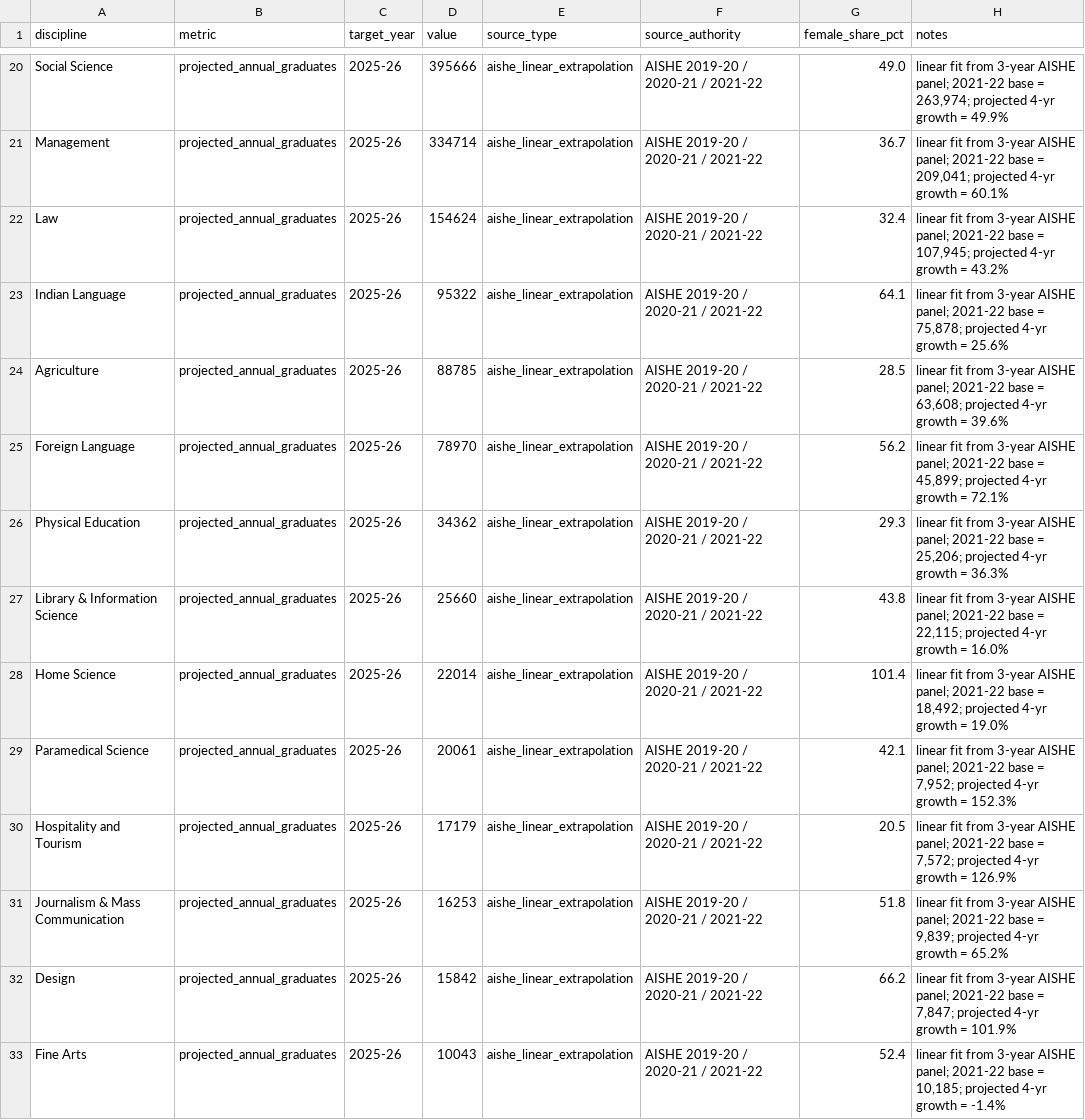
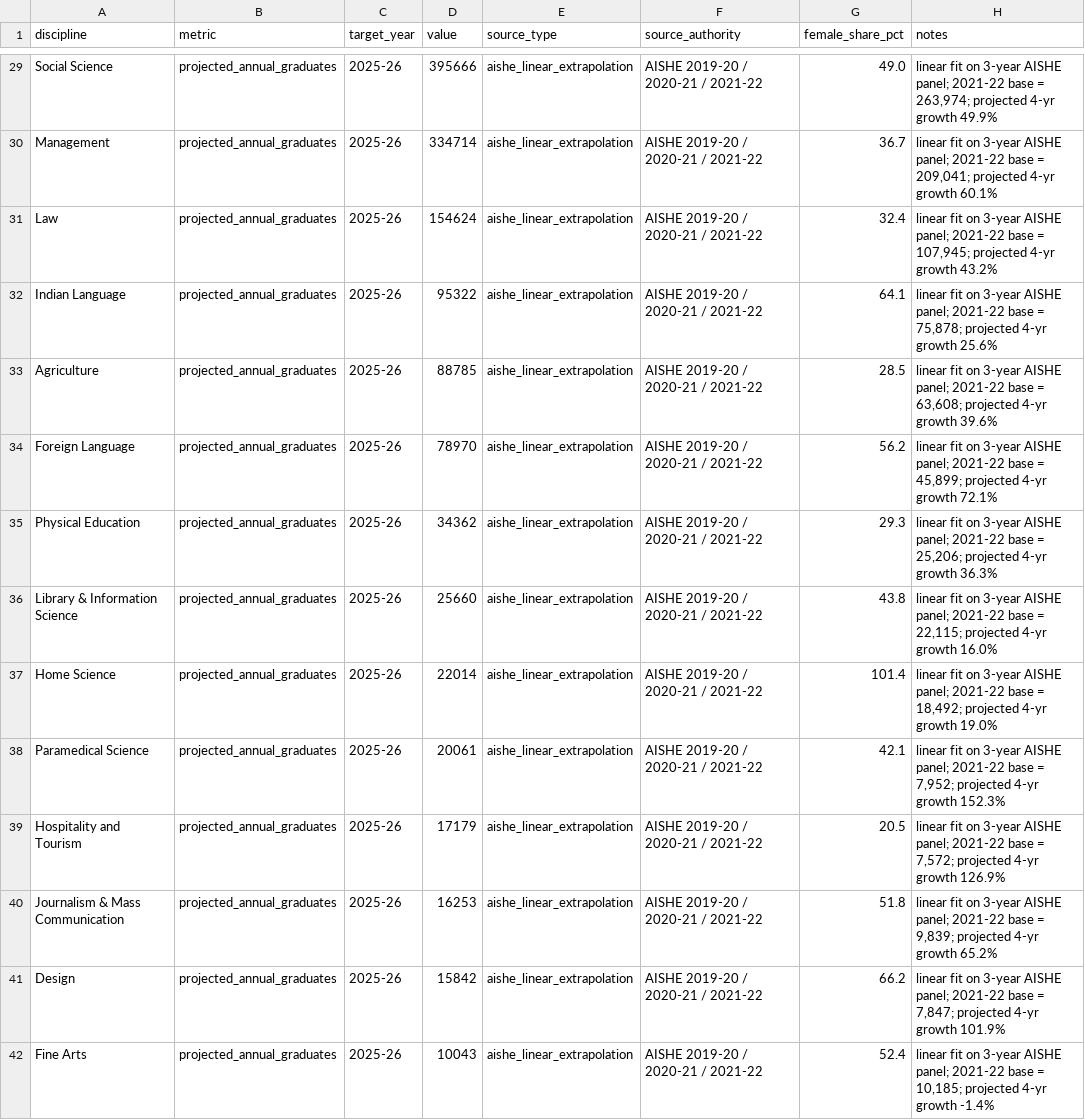
Before and after one commit to avantifellows/India-education-data, a CSV file: extractions/higher_ed_capacity_2025-26_consolidated.csv, drawn as a sheet; only a part is shown, gaps mark what is left out; addresses are those after the commit; the diff covers the shown part only; the diff names each change by its address in the sheet, - before the commit and + after, or states it on an @@ line.

```diff
--- a/extractions/higher_ed_capacity_2025-26_consolidated.csv
+++ b/extractions/higher_ed_capacity_2025-26_consolidated.csv
-H29 (notes): linear fit from 3-year AISHE panel; 2021-22 base = 263,974; projected 4-yr growth = 49.9%
+H29 (notes): linear fit on 3-year AISHE panel; 2021-22 base = 263,974; projected 4-yr growth 49.9%
-H30 (notes): linear fit from 3-year AISHE panel; 2021-22 base = 209,041; projected 4-yr growth = 60.1%
+H30 (notes): linear fit on 3-year AISHE panel; 2021-22 base = 209,041; projected 4-yr growth 60.1%
-H31 (notes): linear fit from 3-year AISHE panel; 2021-22 base = 107,945; projected 4-yr growth = 43.2%
+H31 (notes): linear fit on 3-year AISHE panel; 2021-22 base = 107,945; projected 4-yr growth 43.2%
-H32 (notes): linear fit from 3-year AISHE panel; 2021-22 base = 75,878; projected 4-yr growth = 25.6%
+H32 (notes): linear fit on 3-year AISHE panel; 2021-22 base = 75,878; projected 4-yr growth 25.6%
-H33 (notes): linear fit from 3-year AISHE panel; 2021-22 base = 63,608; projected 4-yr growth = 39.6%
+H33 (notes): linear fit on 3-year AISHE panel; 2021-22 base = 63,608; projected 4-yr growth 39.6%
-H34 (notes): linear fit from 3-year AISHE panel; 2021-22 base = 45,899; projected 4-yr growth = 72.1%
+H34 (notes): linear fit on 3-year AISHE panel; 2021-22 base = 45,899; projected 4-yr growth 72.1%
-H35 (notes): linear fit from 3-year AISHE panel; 2021-22 base = 25,206; projected 4-yr growth = 36.3%
+H35 (notes): linear fit on 3-year AISHE panel; 2021-22 base = 25,206; projected 4-yr growth 36.3%
-H36 (notes): linear fit from 3-year AISHE panel; 2021-22 base = 22,115; projected 4-yr growth = 16.0%
+H36 (notes): linear fit on 3-year AISHE panel; 2021-22 base = 22,115; projected 4-yr growth 16.0%
-H37 (notes): linear fit from 3-year AISHE panel; 2021-22 base = 18,492; projected 4-yr growth = 19.0%
+H37 (notes): linear fit on 3-year AISHE panel; 2021-22 base = 18,492; projected 4-yr growth 19.0%
-H38 (notes): linear fit from 3-year AISHE panel; 2021-22 base = 7,952; projected 4-yr growth = 152.3%
+H38 (notes): linear fit on 3-year AISHE panel; 2021-22 base = 7,952; projected 4-yr growth 152.3%
-H39 (notes): linear fit from 3-year AISHE panel; 2021-22 base = 7,572; projected 4-yr growth = 126.9%
+H39 (notes): linear fit on 3-year AISHE panel; 2021-22 base = 7,572; projected 4-yr growth 126.9%
-H40 (notes): linear fit from 3-year AISHE panel; 2021-22 base = 9,839; projected 4-yr growth = 65.2%
+H40 (notes): linear fit on 3-year AISHE panel; 2021-22 base = 9,839; projected 4-yr growth 65.2%
-H41 (notes): linear fit from 3-year AISHE panel; 2021-22 base = 7,847; projected 4-yr growth = 101.9%
+H41 (notes): linear fit on 3-year AISHE panel; 2021-22 base = 7,847; projected 4-yr growth 101.9%
-H42 (notes): linear fit from 3-year AISHE panel; 2021-22 base = 10,185; projected 4-yr growth = -1.4%
+H42 (notes): linear fit on 3-year AISHE panel; 2021-22 base = 10,185; projected 4-yr growth -1.4%
```
Also changed, not shown: 9 added rows and 39 edited cells elsewhere in this file, 7 other files.
